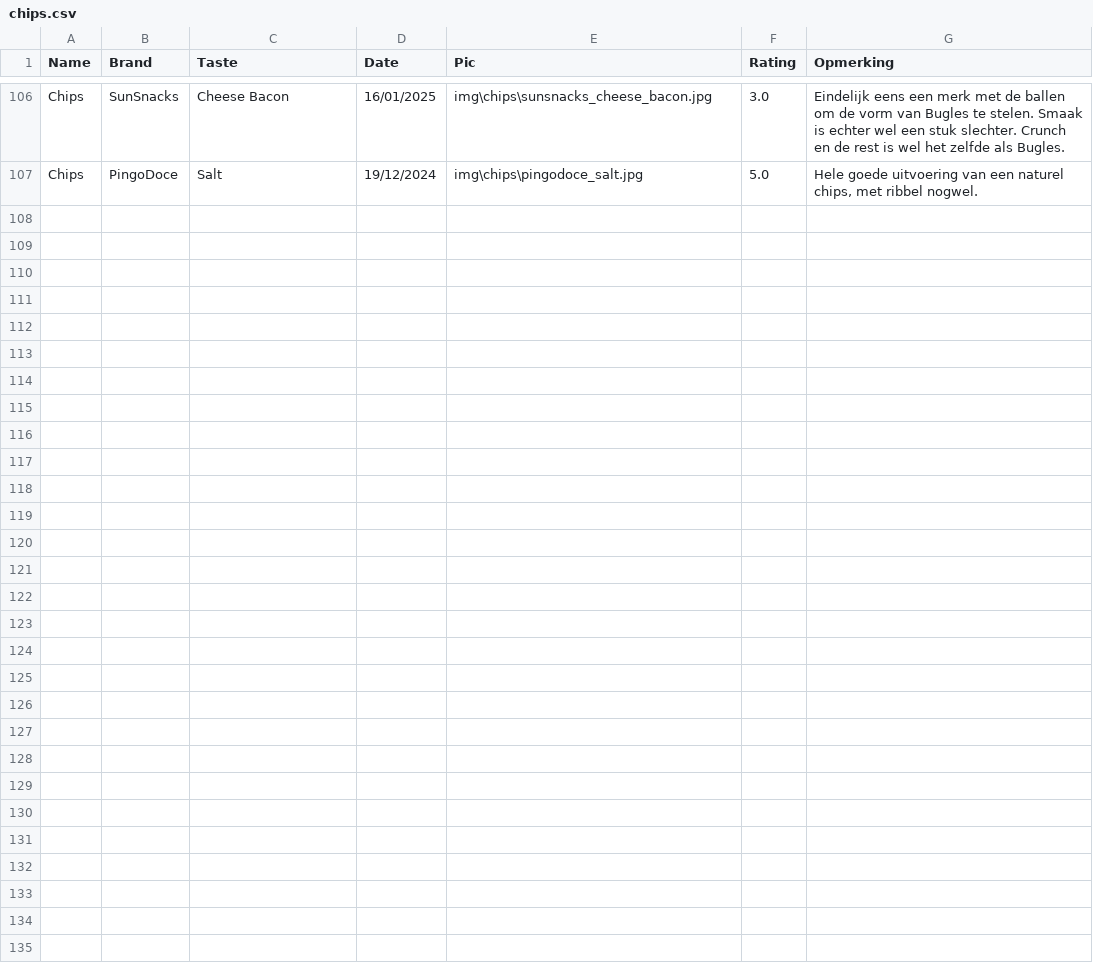
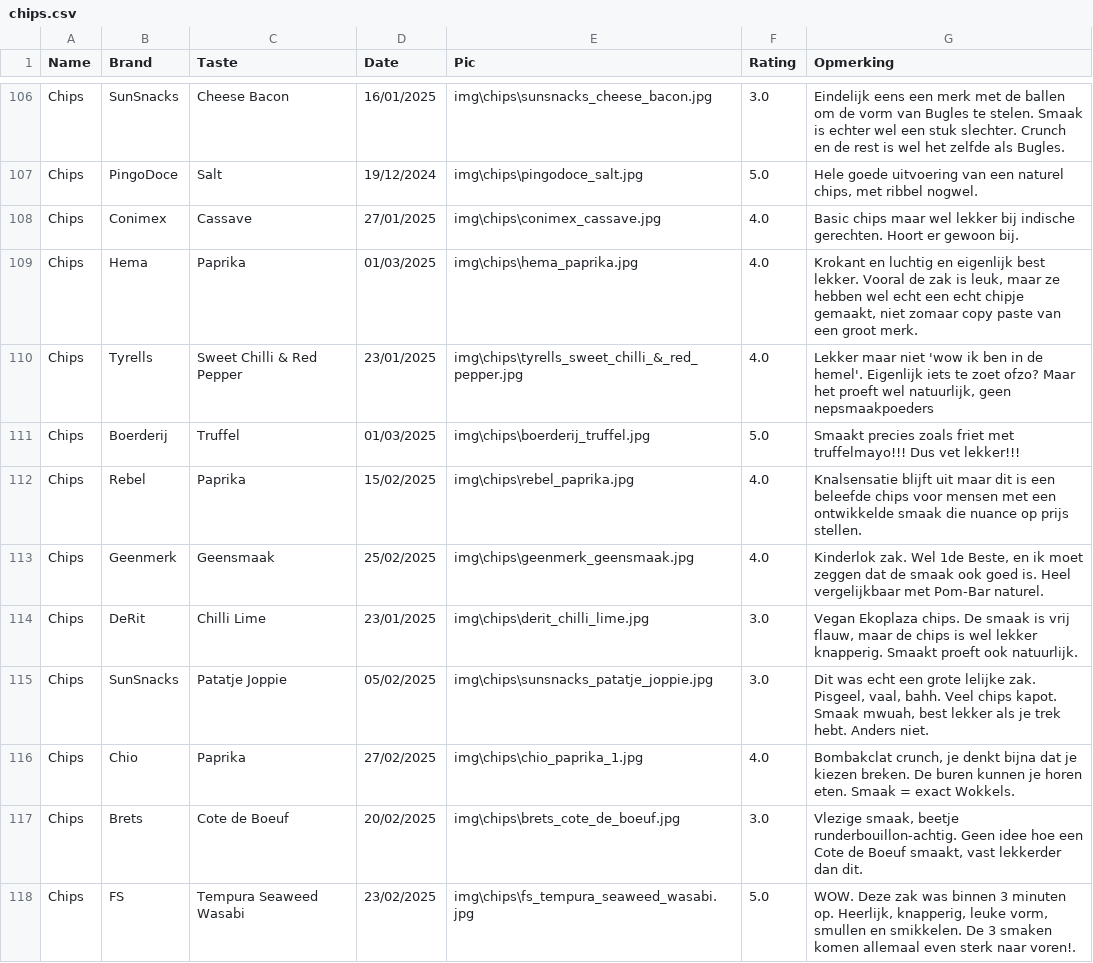
Before and after one commit to Thomasgerardu/static_thomasgerardu.github.io, a CSV file: chips.csv, drawn as a sheet; only a part is shown, gaps mark what is left out; the diff names each change by its address in the sheet, - before the commit and + after, or states it on an @@ line.

```diff
--- a/chips.csv
+++ b/chips.csv
+row 108: Chips | Conimex | Cassave | 27/01/2025 | img\chips\conimex_cassave.jpg | 4.0 | Basic chips maar wel lekker bij indische gerechten. Hoort er gewoon bij.
+row 109: Chips | Hema | Paprika | 01/03/2025 | img\chips\hema_paprika.jpg | 4.0 | Krokant en luchtig en eigenlijk best lekker. Vooral de zak is leuk, maar ze hebben wel echt een echt chipje gemaakt, niet zomaar copy paste van een groot merk.
+row 110: Chips | Tyrells | Sweet Chilli & Red Pepper | 23/01/2025 | img\chips\tyrells_sweet_chilli_&_red_pepper.jpg | 4.0 | Lekker maar niet 'wow ik ben in de hemel'. Eigenlijk iets te zoet ofzo? Maar het proeft wel natuurlijk, geen nepsmaakpoeders
+row 111: Chips | Boerderij | Truffel | 01/03/2025 | img\chips\boerderij_truffel.jpg | 5.0 | Smaakt precies zoals friet met truffelmayo!!! Dus vet lekker!!!
+row 112: Chips | Rebel | Paprika | 15/02/2025 | img\chips\rebel_paprika.jpg | 4.0 | Knalsensatie blijft uit maar dit is een beleefde chips voor mensen met een ontwikkelde smaak die nuance op prijs stellen.
+row 113: Chips | Geenmerk | Geensmaak | 25/02/2025 | img\chips\geenmerk_geensmaak.jpg | 4.0 | Kinderlok zak. Wel 1de Beste, en ik moet zeggen dat de smaak ook goed is. Heel vergelijkbaar met Pom-Bar naturel.
+row 114: Chips | DeRit | Chilli Lime | 23/01/2025 | img\chips\derit_chilli_lime.jpg | 3.0 | Vegan Ekoplaza chips. De smaak is vrij flauw, maar de chips is wel lekker knapperig. Smaakt proeft ook natuurlijk.
+row 115: Chips | SunSnacks | Patatje Joppie | 05/02/2025 | img\chips\sunsnacks_patatje_joppie.jpg | 3.0 | Dit was echt een grote lelijke zak. Pisgeel, vaal, bahh. Veel chips kapot. Smaak mwuah, best lekker als je trek hebt. Anders niet.
+row 116: Chips | Chio | Paprika | 27/02/2025 | img\chips\chio_paprika_1.jpg | 4.0 | Bombakclat crunch, je denkt bijna dat je kiezen breken. De buren kunnen je horen eten. Smaak = exact Wokkels.
+row 117: Chips | Brets | Cote de Boeuf | 20/02/2025 | img\chips\brets_cote_de_boeuf.jpg | 3.0 | Vlezige smaak, beetje runderbouillon-achtig. Geen idee hoe een Cote de Boeuf smaakt, vast lekkerder dan dit.
+row 118: Chips | FS | Tempura Seaweed Wasabi | 23/02/2025 | img\chips\fs_tempura_seaweed_wasabi.jpg | 5.0 | WOW. Deze zak was binnen 3 minuten op. Heerlijk, knapperig, leuke vorm, smullen en smikkelen. De 3 smaken komen allemaal even sterk naar voren!.
```
Also changed, not shown: 14 other files.
